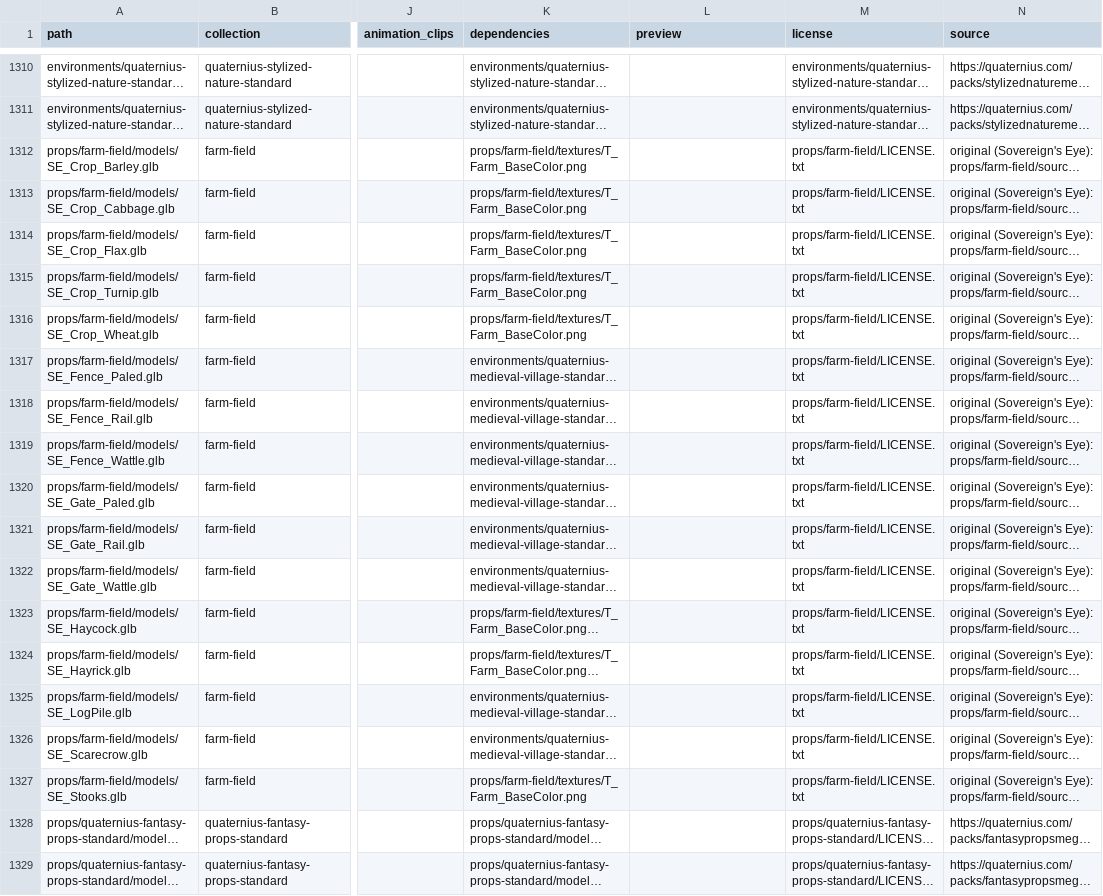
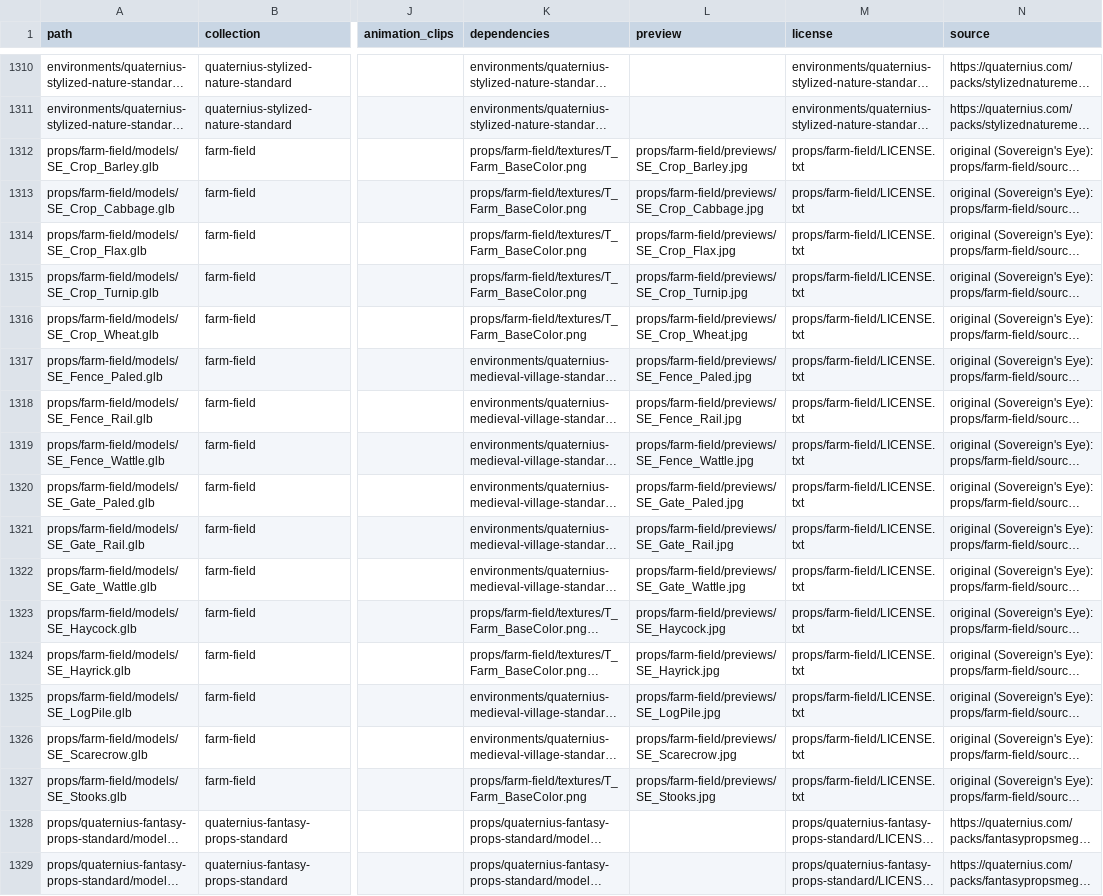
Before and after one commit to pbelfand-dot/Sovereigns-Eye, a CSV file: 3D/ASSET_MANIFEST.csv, drawn as a sheet; only a part is shown, gaps mark what is left out; long unchanged cells end in …; the diff names each change by its address in the sheet, - before the commit and + after, or states it on an @@ line.

```diff
--- a/3D/ASSET_MANIFEST.csv
+++ b/3D/ASSET_MANIFEST.csv
-L1312 (preview): (empty)
+L1312 (preview): props/farm-field/previews/SE_Crop_Barley.jpg
-L1313 (preview): (empty)
+L1313 (preview): props/farm-field/previews/SE_Crop_Cabbage.jpg
-L1314 (preview): (empty)
+L1314 (preview): props/farm-field/previews/SE_Crop_Flax.jpg
-L1315 (preview): (empty)
+L1315 (preview): props/farm-field/previews/SE_Crop_Turnip.jpg
-L1316 (preview): (empty)
+L1316 (preview): props/farm-field/previews/SE_Crop_Wheat.jpg
-L1317 (preview): (empty)
+L1317 (preview): props/farm-field/previews/SE_Fence_Paled.jpg
-L1318 (preview): (empty)
+L1318 (preview): props/farm-field/previews/SE_Fence_Rail.jpg
-L1319 (preview): (empty)
+L1319 (preview): props/farm-field/previews/SE_Fence_Wattle.jpg
-L1320 (preview): (empty)
+L1320 (preview): props/farm-field/previews/SE_Gate_Paled.jpg
-L1321 (preview): (empty)
+L1321 (preview): props/farm-field/previews/SE_Gate_Rail.jpg
-L1322 (preview): (empty)
+L1322 (preview): props/farm-field/previews/SE_Gate_Wattle.jpg
-L1323 (preview): (empty)
+L1323 (preview): props/farm-field/previews/SE_Haycock.jpg
-L1324 (preview): (empty)
+L1324 (preview): props/farm-field/previews/SE_Hayrick.jpg
-L1325 (preview): (empty)
+L1325 (preview): props/farm-field/previews/SE_LogPile.jpg
-L1326 (preview): (empty)
+L1326 (preview): props/farm-field/previews/SE_Scarecrow.jpg
-L1327 (preview): (empty)
+L1327 (preview): props/farm-field/previews/SE_Stooks.jpg
```
Also changed, not shown: 20 other files.
